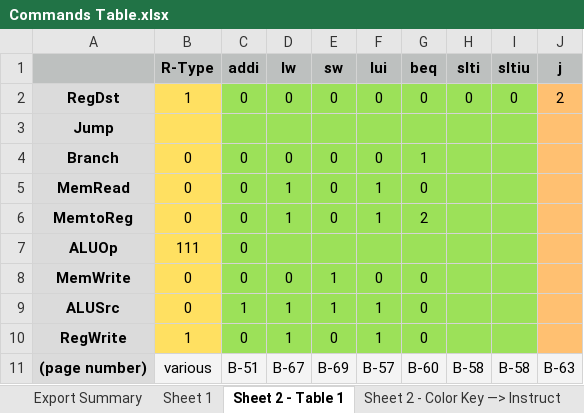
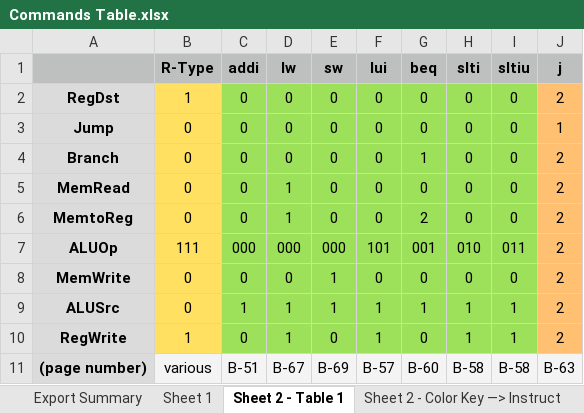
Before and after one commit to vincenzorm117/spimcore, an Excel workbook: Commands Table.xlsx, sheet Sheet 2 - Table 1, drawn as a sheet; values as stored, in another font and other column widths than the file's, no borders; the diff names each change by its address in the sheet, - before the commit and + after, or states it on an @@ line.

Commit message:
Completed the Comand Table; haven't checked it with the Professor or with the program.

```diff
--- a/Commands Table.xlsx (sheet Sheet 2 - Table 1)
+++ b/Commands Table.xlsx (sheet Sheet 2 - Table 1)
-B3 (R-Type): (empty)
+B3 (R-Type): 0
-C3 (addi): (empty)
+C3 (addi): 0
-D3 (lw): (empty)
+D3 (lw): 0
-E3 (sw): (empty)
+E3 (sw): 0
-F3 (lui): (empty)
+F3 (lui): 0
-G3 (beq): (empty)
+G3 (beq): 0
-H3:H6 (slti): (empty)
+H3:H6 (slti): 0
-I3:I6 (sltiu): (empty)
+I3:I6 (sltiu): 0
-J3 (j): (empty)
+J3 (j): 1
-J4:J10 (j): (empty)
+J4:J10 (j): 2
-F5:F6 (lui): 1
+F5:F6 (lui): 0
-C7 (addi): 0
+C7 (addi): 000
-D7 (lw): (empty)
+D7 (lw): 000
-E7 (sw): (empty)
+E7 (sw): 000
-F7 (lui): (empty)
+F7 (lui): 101
-G7 (beq): (empty)
+G7 (beq): 001
-H7 (slti): (empty)
+H7 (slti): 010
-I7 (sltiu): (empty)
+I7 (sltiu): 011
-H8 (slti): (empty)
+H8 (slti): 0
-I8 (sltiu): (empty)
+I8 (sltiu): 0
-G9 (beq): 0
+G9 (beq): 1
-H9:H10 (slti): (empty)
+H9:H10 (slti): 1
-I9:I10 (sltiu): (empty)
+I9:I10 (sltiu): 1
```
